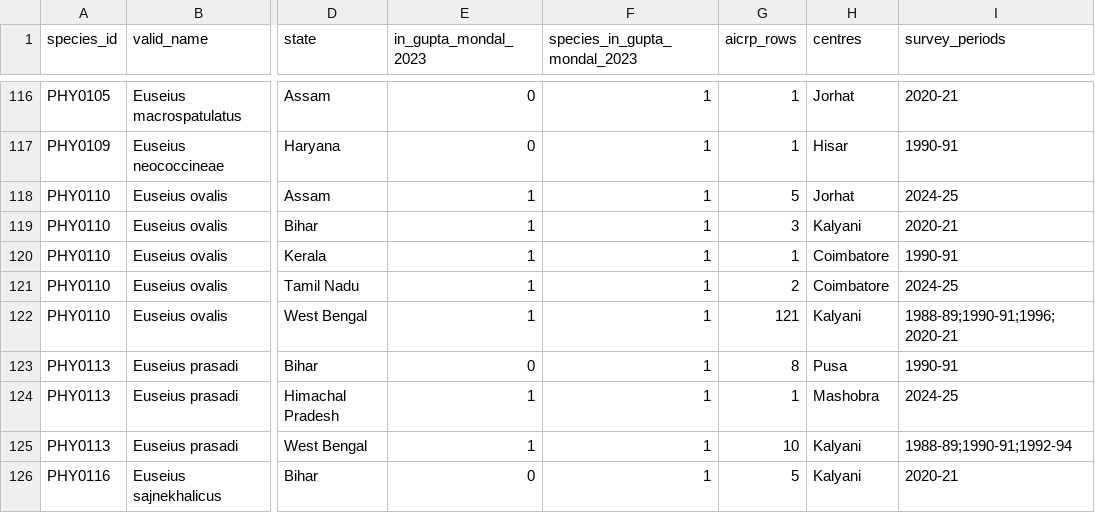
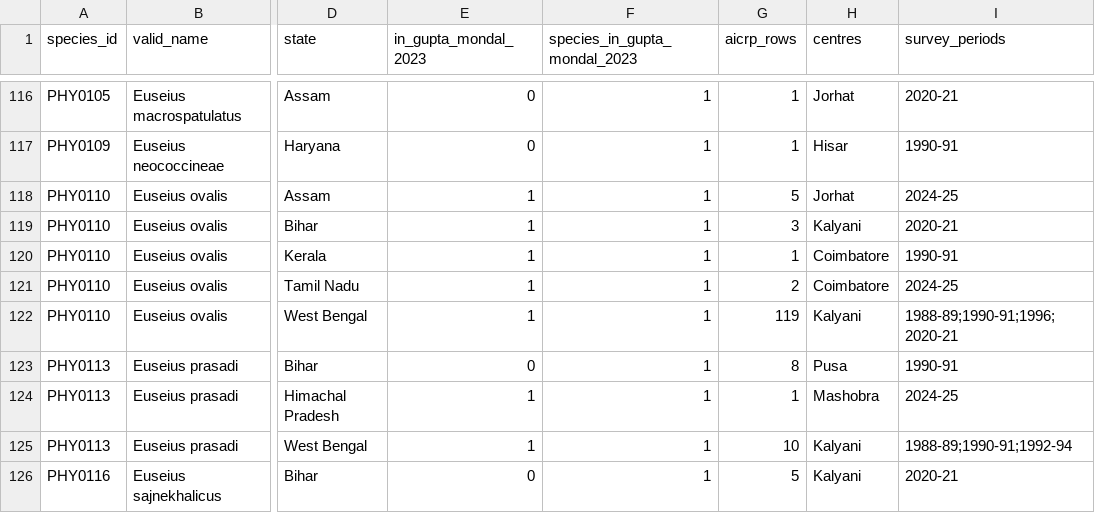
Before and after one commit to vkcvaibhav-eng/india-plant-mite-database, a CSV file: data/aicrp/aicrp_species_state_vs_gm2023.csv, drawn as a sheet; only a part is shown, gaps mark what is left out; the diff covers the shown part only; the diff names each change by its address in the sheet, - before the commit and + after, or states it on an @@ line.

```diff
--- a/data/aicrp/aicrp_species_state_vs_gm2023.csv
+++ b/data/aicrp/aicrp_species_state_vs_gm2023.csv
-G122 (aicrp_rows): 121
+G122 (aicrp_rows): 119
```
Also changed, not shown: 20 edited cells elsewhere in this file, 15 other files.
